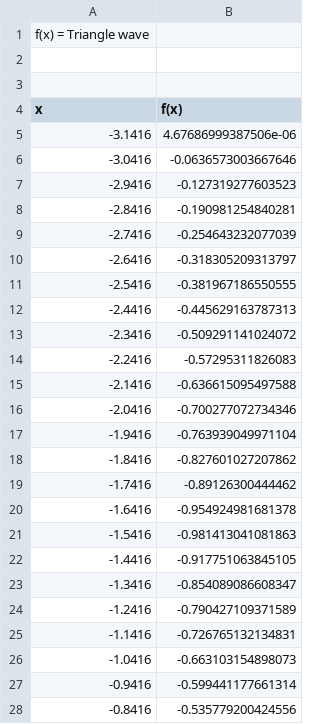
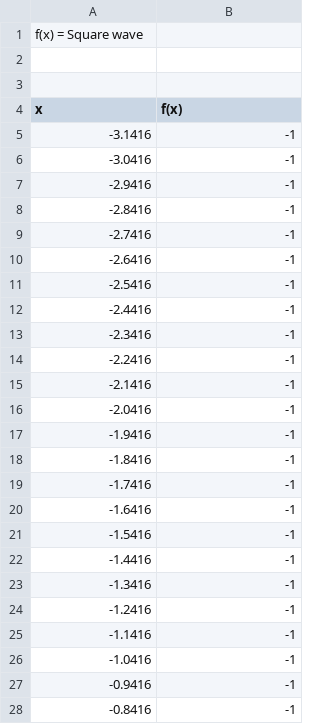
Before and after one commit to TakedaTakeishi/palelizacion-fourier, a CSV file: 3_Procesos/hoja1.csv, drawn as a sheet; only a part is shown; the diff covers the shown part only.

```diff
--- a/3_Procesos/hoja1.csv
+++ b/3_Procesos/hoja1.csv
@@ -1,2 +1,2 @@
-"f(x) = Triangle wave"
+"f(x) = Square wave"
 
@@ -4,25 +4,25 @@
 x,f(x)
--3.1416,4.67686999387506e-06
--3.0416,-0.0636573003667646
--2.9416,-0.127319277603523
--2.8416,-0.190981254840281
--2.7416,-0.254643232077039
--2.6416,-0.318305209313797
--2.5416,-0.381967186550555
--2.4416,-0.445629163787313
--2.3416,-0.509291141024072
--2.2416,-0.57295311826083
--2.1416,-0.636615095497588
--2.0416,-0.700277072734346
--1.9416,-0.763939049971104
--1.8416,-0.827601027207862
--1.7416,-0.89126300444462
--1.6416,-0.954924981681378
--1.5416,-0.981413041081863
--1.4416,-0.917751063845105
--1.3416,-0.854089086608347
--1.2416,-0.790427109371589
--1.1416,-0.726765132134831
--1.0416,-0.663103154898073
--0.9416,-0.599441177661314
--0.8416,-0.535779200424556
+-3.1416,-1
+-3.0416,-1
+-2.9416,-1
+-2.8416,-1
+-2.7416,-1
+-2.6416,-1
+-2.5416,-1
+-2.4416,-1
+-2.3416,-1
+-2.2416,-1
+-2.1416,-1
+-2.0416,-1
+-1.9416,-1
+-1.8416,-1
+-1.7416,-1
+-1.6416,-1
+-1.5416,-1
+-1.4416,-1
+-1.3416,-1
+-1.2416,-1
+-1.1416,-1
+-1.0416,-1
+-0.9416,-1
+-0.8416,-1
```
Also changed, not shown: 40 edited cells elsewhere in this file, 1_Secuencial/hoja1.csv, 4_Hilos/hoja1.csv, 6 other files.
